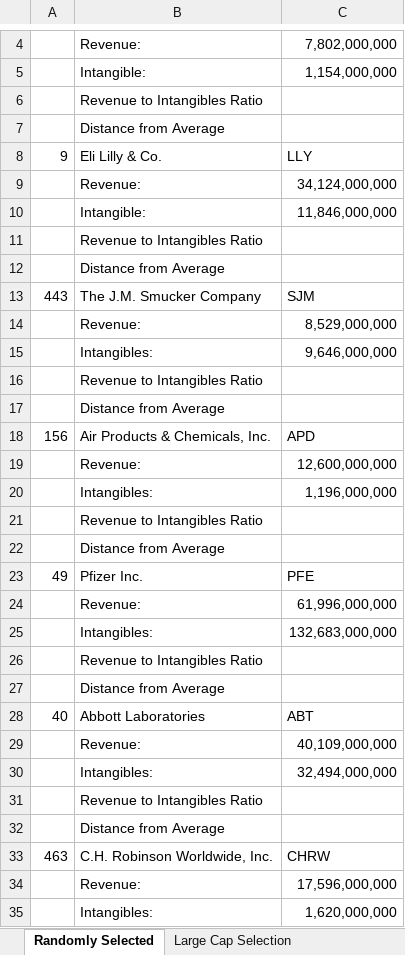
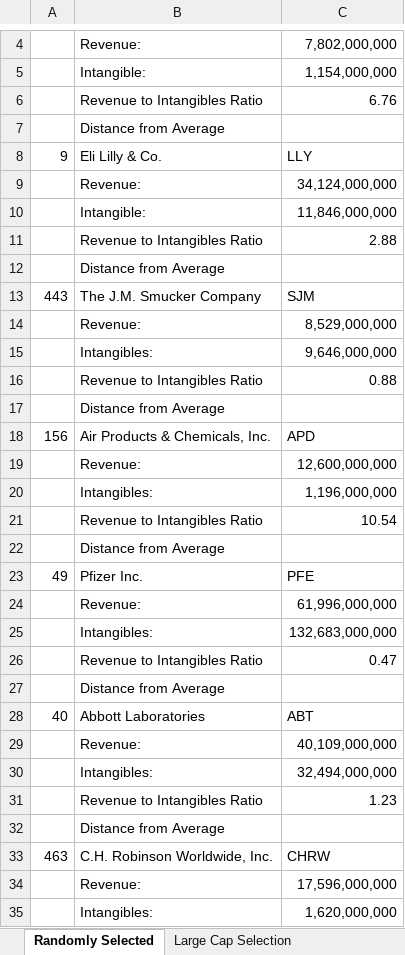
Before and after one commit to kennethlarotyamat/kennethlarotyamat.github.io, an Excel workbook: HITA Portfolio Management Applications Term Paper MIS 764.xlsx, sheet Randomly Selected, drawn as a sheet; only a part is shown, gaps mark what is left out; values as stored, in another font and other column widths than the file's, no borders; the diff covers the shown part only; the diff names each change by its address in the sheet, - before the commit and + after, or states it on an @@ line.

```diff
--- a/HITA Portfolio Management Applications Term Paper MIS 764.xlsx (sheet Randomly Selected)
+++ b/HITA Portfolio Management Applications Term Paper MIS 764.xlsx (sheet Randomly Selected)
-C6: (empty)
+C6: 6.76
-C11: (empty)
+C11: 2.88
-C16: (empty)
+C16: 0.88
-C21: (empty)
+C21: 10.54
-C26: (empty)
+C26: 0.47
-C31: (empty)
+C31: 1.23
```
Also changed, not shown: 9 edited cells elsewhere in this sheet.
